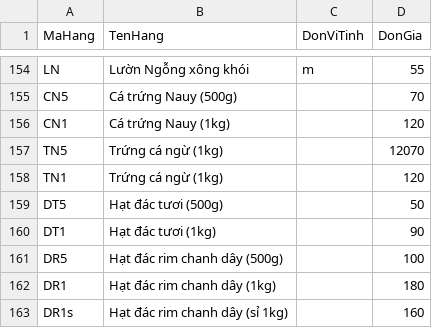
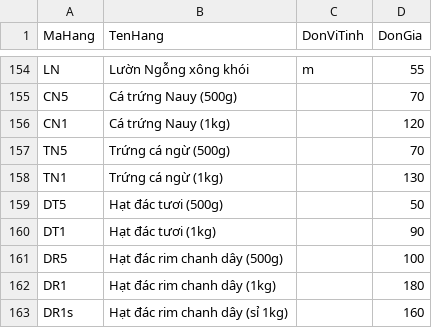
Before and after one commit to bepnhamenic/bepnhamenic.github.io, a CSV file: menu/menu.csv, drawn as a sheet; only a part is shown, gaps mark what is left out.

Commit message:
Update menu.csv

```diff
--- a/menu/menu.csv
+++ b/menu/menu.csv
@@ -156,4 +156,4 @@ CN5,Cá trứng Nauy (500g),,70
 CN1,Cá trứng Nauy (1kg),,120
-TN5,Trứng cá ngừ (1kg),,12070
-TN1,Trứng cá ngừ (1kg),,120
+TN5,Trứng cá ngừ (500g),,70
+TN1,Trứng cá ngừ (1kg),,130
 DT5,Hạt đác tươi (500g),,50
```
